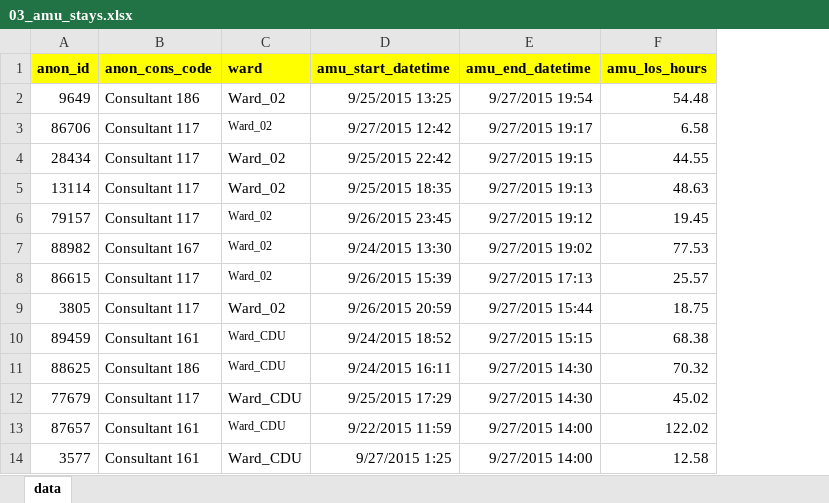
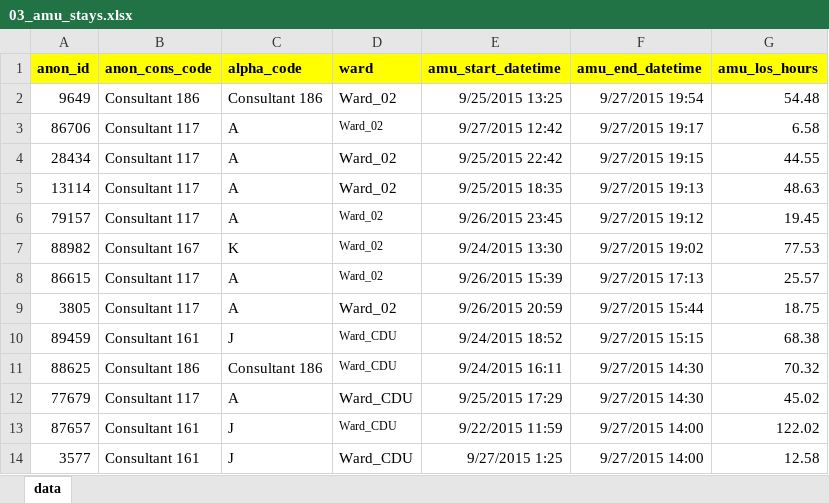
Before and after one commit to kurtstat/RFFTSG_v2, an Excel workbook: data/03_amu_stays.xlsx, sheet data, drawn as a sheet; only a part is shown; values as stored, in another font and other column widths than the file's, no borders; the diff names each change by its address in the sheet, - before the commit and + after, or states it on an @@ line.

```diff
--- a/data/03_amu_stays.xlsx (sheet data)
+++ b/data/03_amu_stays.xlsx (sheet data)
+column C (alpha_code), rows 2-14: Consultant 186 | A | A | A | A | K | A | A | J | Consultant 186 | A | J | J
```
Also changed, not shown: 1 other file.
